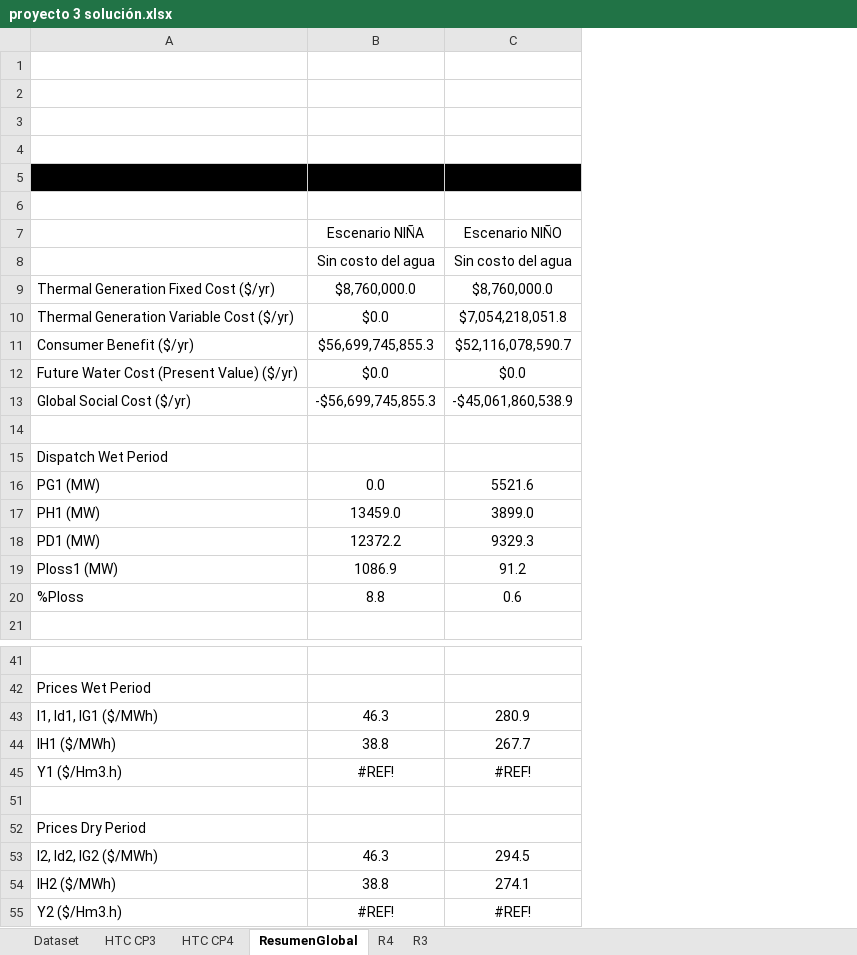
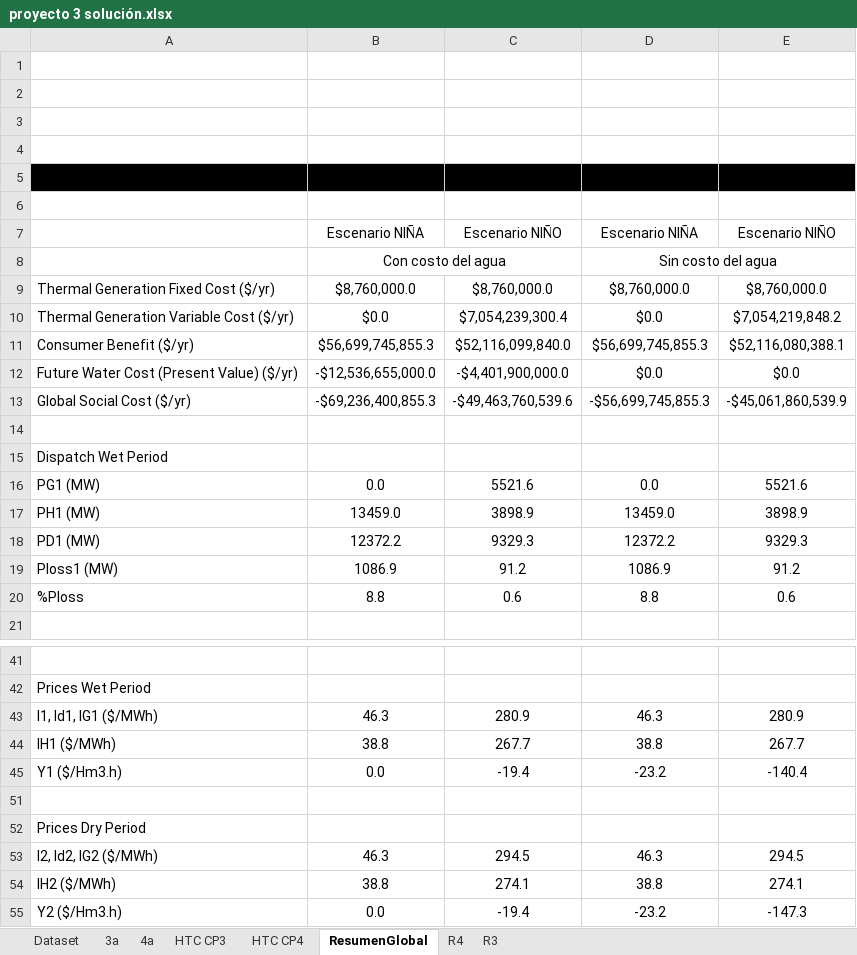
Before and after one commit to pmdeoliveiradejesus/MASEP-OPE, an Excel workbook: HTC/proyecto/proyecto 3 solución.xlsx, sheet ResumenGlobal, drawn as a sheet; only a part is shown, gaps mark what is left out; values as stored, in another font and other column widths than the file's, no borders; charts and pictures not drawn; 2 other sheets too large or unreadable and not compared; removed rows and columns are numbered as before the commit, all else as after; the diff covers the shown part only; the diff names each change by its address in the sheet, - before the commit and + after, or states it on an @@ line.

```diff
--- a/HTC/proyecto/proyecto 3 solución.xlsx (sheet ResumenGlobal)
+++ b/HTC/proyecto/proyecto 3 solución.xlsx (sheet ResumenGlobal)
+sheet tab: 3a
+sheet tab: 4a
+column D, row 7: Escenario NIÑA; rows 9-20: $8,760,000.0 | $0.0 | $56,699,745,855.3 | $0.0 | -$56,699,745,855.3 |  |  | 0.0 | 13459.0 | 12372.2 | 1086.9 | 8.8; rows 43-55: 46.3 | 38.8 | -23.2 |  |  | 46.3 | 38.8 | -23.2
+column E, row 7: Escenario NIÑO; rows 9-20: $8,760,000.0 | $7,054,219,848.2 | $52,116,080,388.1 | $0.0 | -$45,061,860,539.9 |  |  | 5521.6 | 3898.9 | 9329.3 | 91.2 | 0.6; rows 43-55: 280.9 | 267.7 | -140.4 |  |  | 294.5 | 274.1 | -147.3
-row 8:  | Sin costo del agua | Sin costo del agua
+row 8:  | Con costo del agua |  | Sin costo del agua
-C10: $7,054,218,051.8
+C10: $7,054,239,300.4
-C11: $52,116,078,590.7
+C11: $52,116,099,840.0
-B12: $0.0
+B12: -$12,536,655,000.0
-C12: $0.0
+C12: -$4,401,900,000.0
-B13: -$56,699,745,855.3
+B13: -$69,236,400,855.3
-C13: -$45,061,860,538.9
+C13: -$49,463,760,539.6
-C17: 3899.0
+C17: 3898.9
-B45: #REF!
+B45: 0.0
-C45: #REF!
+C45: -19.4
-B55: #REF!
+B55: 0.0
-C55: #REF!
+C55: -19.4
```
Also changed, not shown: 1 edited cell elsewhere in this sheet, sheet R4, sheet Dataset, sheet R3, formulas that keep their value, hidden cells, charts or pictures, HTC/E2_Despacho_Hidrotermico.xlsx, 3 other files.
